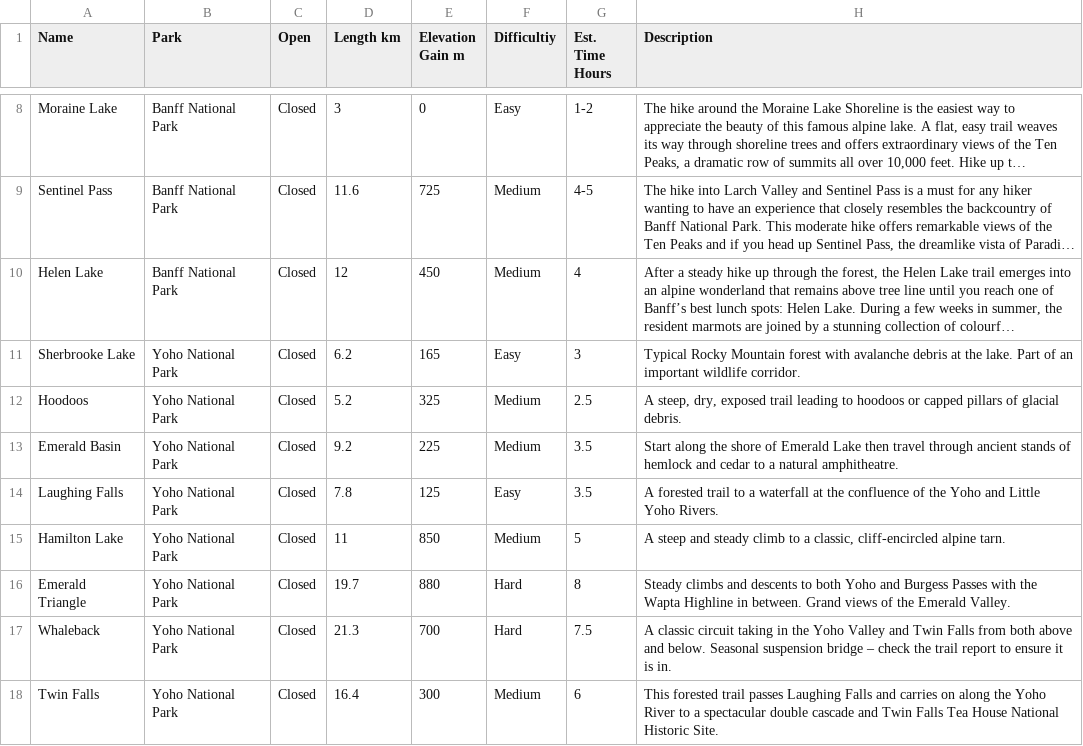
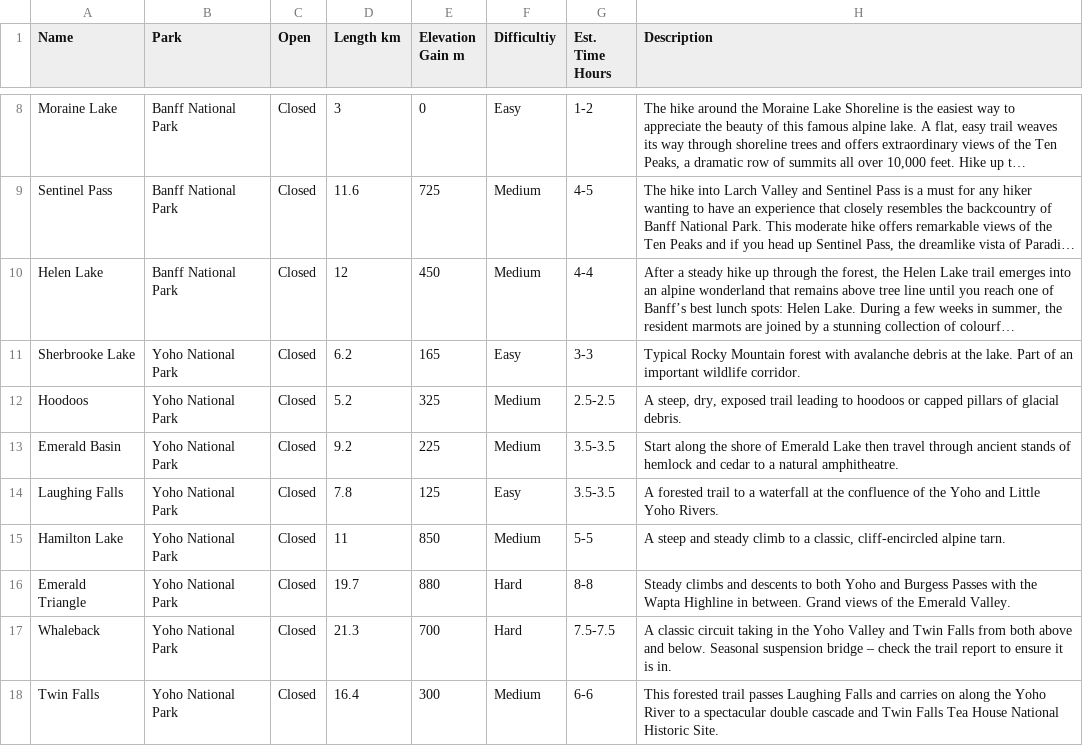
Before and after one commit to NA2047/CPSC481, a CSV file: CPSC_481_Trailexplorers/files/parkData.csv, drawn as a sheet; only a part is shown, gaps mark what is left out; long unchanged cells end in …; the diff names each change by its address in the sheet, - before the commit and + after, or states it on an @@ line.

```diff
--- a/CPSC_481_Trailexplorers/files/parkData.csv
+++ b/CPSC_481_Trailexplorers/files/parkData.csv
-G10 (Est. Time Hours): 4
+G10 (Est. Time Hours): 4-4
-G11 (Est. Time Hours): 3
+G11 (Est. Time Hours): 3-3
-G12 (Est. Time Hours): 2.5
+G12 (Est. Time Hours): 2.5-2.5
-G13:G14 (Est. Time Hours): 3.5
+G13:G14 (Est. Time Hours): 3.5-3.5
-G15 (Est. Time Hours): 5
+G15 (Est. Time Hours): 5-5
-G16 (Est. Time Hours): 8
+G16 (Est. Time Hours): 8-8
-G17 (Est. Time Hours): 7.5
+G17 (Est. Time Hours): 7.5-7.5
-G18 (Est. Time Hours): 6
+G18 (Est. Time Hours): 6-6
```
Also changed, not shown: 3 other files.
